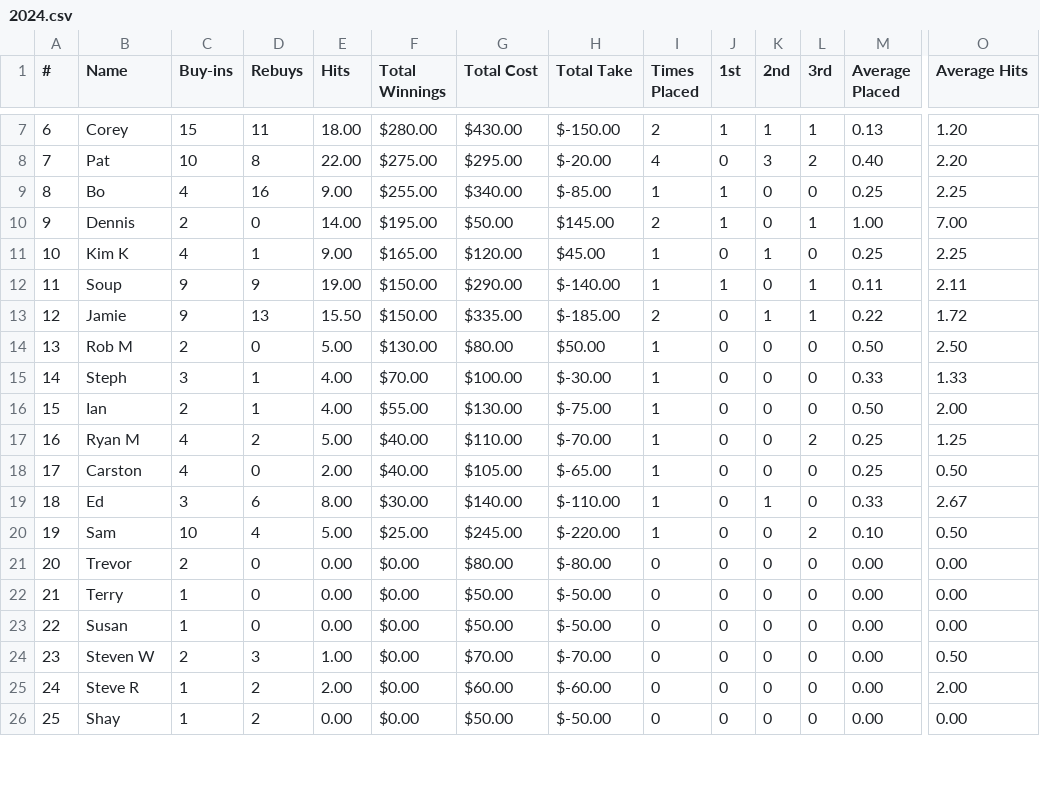
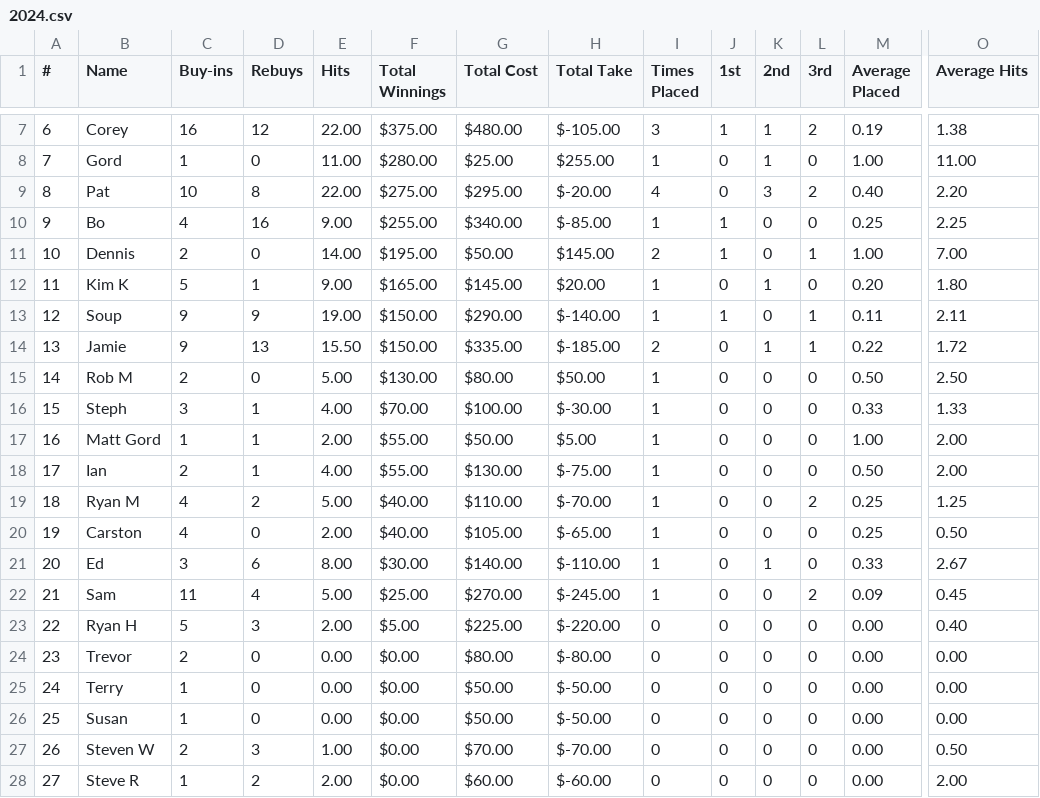
Before and after one commit to mcqwertywhat/dinger-poker, a CSV file: data/2024.csv, drawn as a sheet; only a part is shown, gaps mark what is left out; the shorter side is filled out with more unchanged rows; addresses are those after the commit; rows hold the shown columns only; the diff covers the shown part only; the diff names each change by its address in the sheet, - before the commit and + after, or states it on an @@ line.

```diff
--- a/data/2024.csv
+++ b/data/2024.csv
@@ column A (#) renumbered from row 6 down @@
-C7 (Buy-ins): 15
+C7 (Buy-ins): 16
-D7 (Rebuys): 11
+D7 (Rebuys): 12
-E7 (Hits): 18.00
+E7 (Hits): 22.00
-F7 (Total Winnings): $280.00
+F7 (Total Winnings): $375.00
-G7 (Total Cost): $430.00
+G7 (Total Cost): $480.00
-H7 (Total Take): $-150.00
+H7 (Total Take): $-105.00
-I7 (Times Placed): 2
+I7 (Times Placed): 3
-L7 (3rd): 1
+L7 (3rd): 2
-M7 (Average Placed): 0.13
+M7 (Average Placed): 0.19
-O7 (Average Hits): 1.20
+O7 (Average Hits): 1.38
+row 8: 7 | Gord | 1 | 0 | 11.00 | $280.00 | $25.00 | $255.00 | 1 | 0 | 1 | 0 | 1.00 | 11.00
-C12 (Buy-ins): 4
+C12 (Buy-ins): 5
-G12 (Total Cost): $120.00
+G12 (Total Cost): $145.00
-H12 (Total Take): $45.00
+H12 (Total Take): $20.00
-M12 (Average Placed): 0.25
+M12 (Average Placed): 0.20
-O12 (Average Hits): 2.25
+O12 (Average Hits): 1.80
+row 17: 16 | Matt Gord | 1 | 1 | 2.00 | $55.00 | $50.00 | $5.00 | 1 | 0 | 0 | 0 | 1.00 | 2.00
-C22 (Buy-ins): 10
+C22 (Buy-ins): 11
-G22 (Total Cost): $245.00
+G22 (Total Cost): $270.00
-H22 (Total Take): $-220.00
+H22 (Total Take): $-245.00
-M22 (Average Placed): 0.10
+M22 (Average Placed): 0.09
-O22 (Average Hits): 0.50
+O22 (Average Hits): 0.45
+row 23: 22 | Ryan H | 5 | 3 | 2.00 | $5.00 | $225.00 | $-220.00 | 0 | 0 | 0 | 0 | 0.00 | 0.40
```
Also changed, not shown: 1 added row, 2 removed rows and 23 edited cells elsewhere in this file, data/All Time.csv, data/Bounty.csv.
